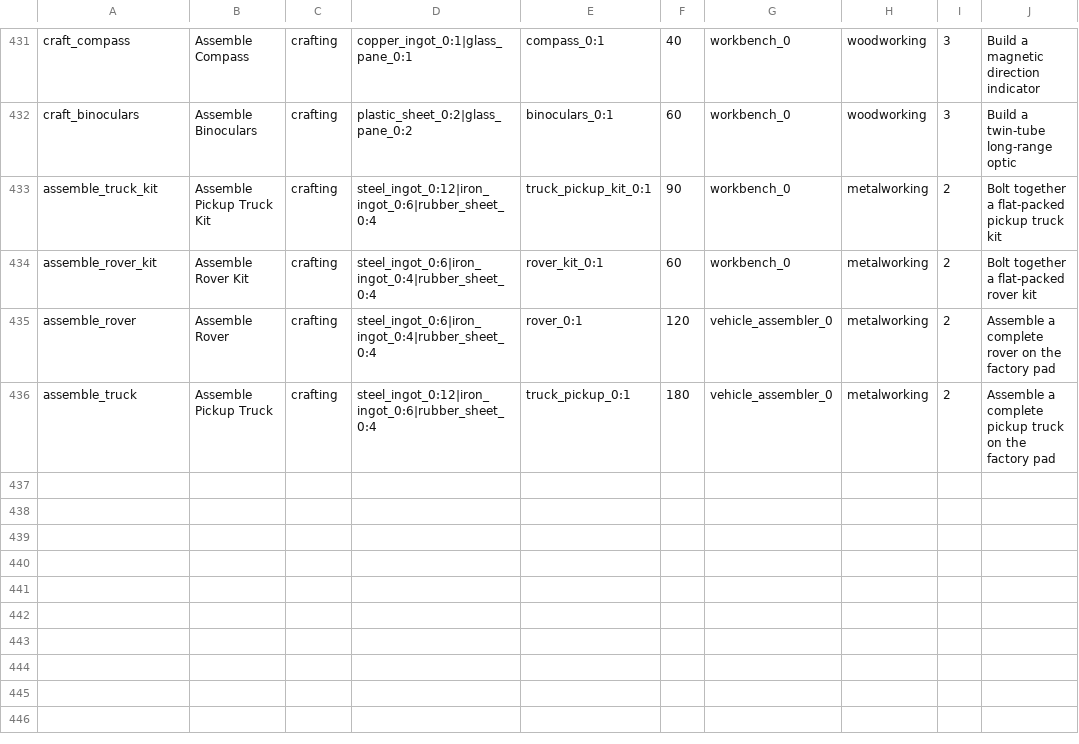
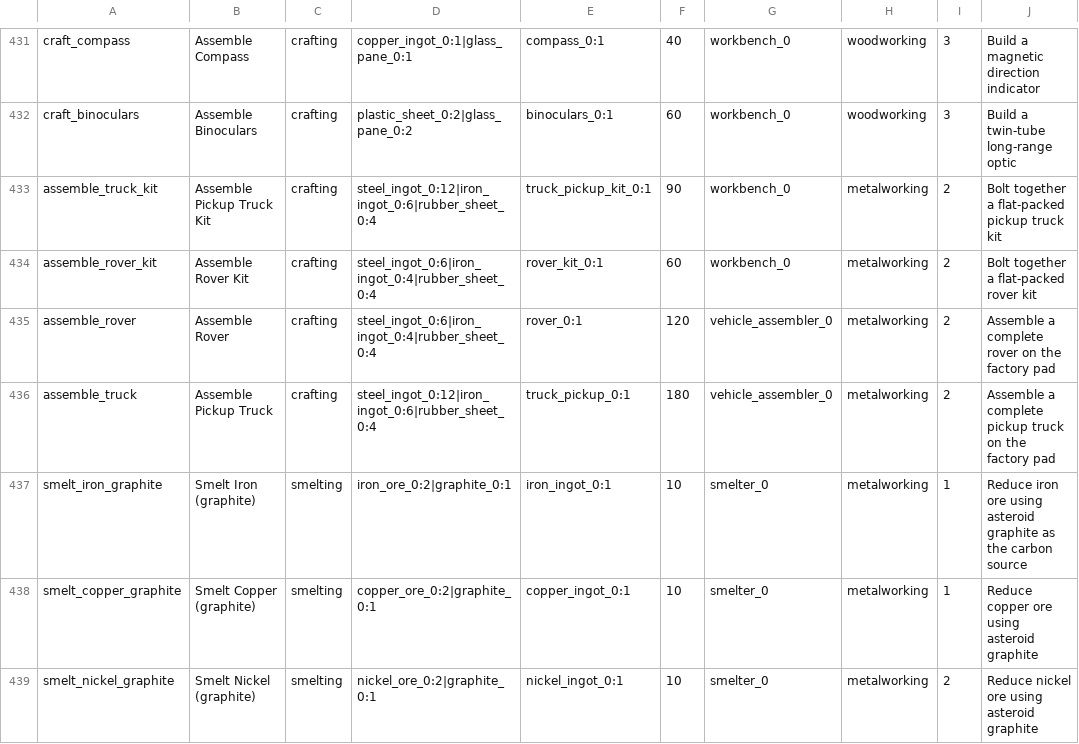
Before and after one commit to Shaostoul/Humanity, a CSV file: data/recipes.csv, drawn as a sheet; only a part is shown, gaps mark what is left out; the diff names each change by its address in the sheet, - before the commit and + after, or states it on an @@ line.

```diff
--- a/data/recipes.csv
+++ b/data/recipes.csv
+row 437: smelt_iron_graphite | Smelt Iron (graphite) | smelting | iron_ore_0:2|graphite_0:1 | iron_ingot_0:1 | 10 | smelter_0 | metalworking | 1 | Reduce iron ore using asteroid graphite as the carbon source
+row 438: smelt_copper_graphite | Smelt Copper (graphite) | smelting | copper_ore_0:2|graphite_0:1 | copper_ingot_0:1 | 10 | smelter_0 | metalworking | 1 | Reduce copper ore using asteroid graphite
+row 439: smelt_nickel_graphite | Smelt Nickel (graphite) | smelting | nickel_ore_0:2|graphite_0:1 | nickel_ingot_0:1 | 10 | smelter_0 | metalworking | 2 | Reduce nickel ore using asteroid graphite
```
Also changed, not shown: data/items.csv, 12 other files.
